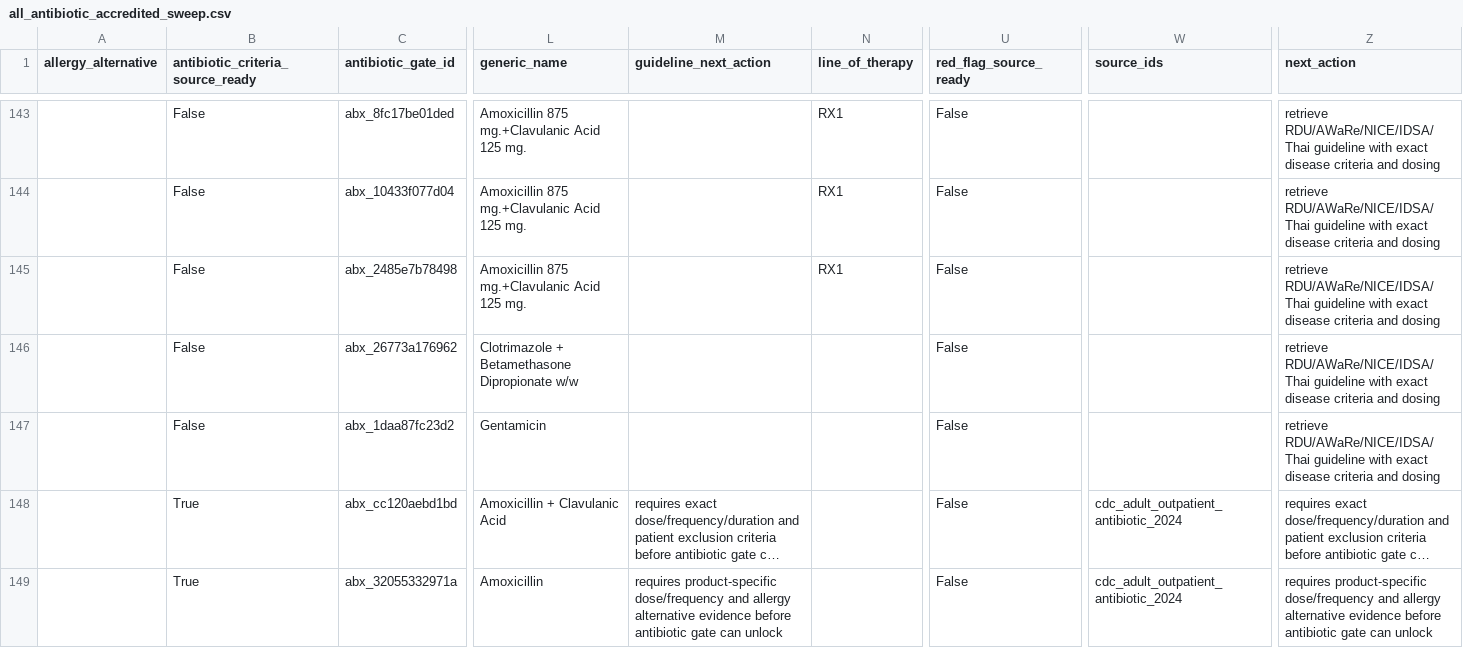
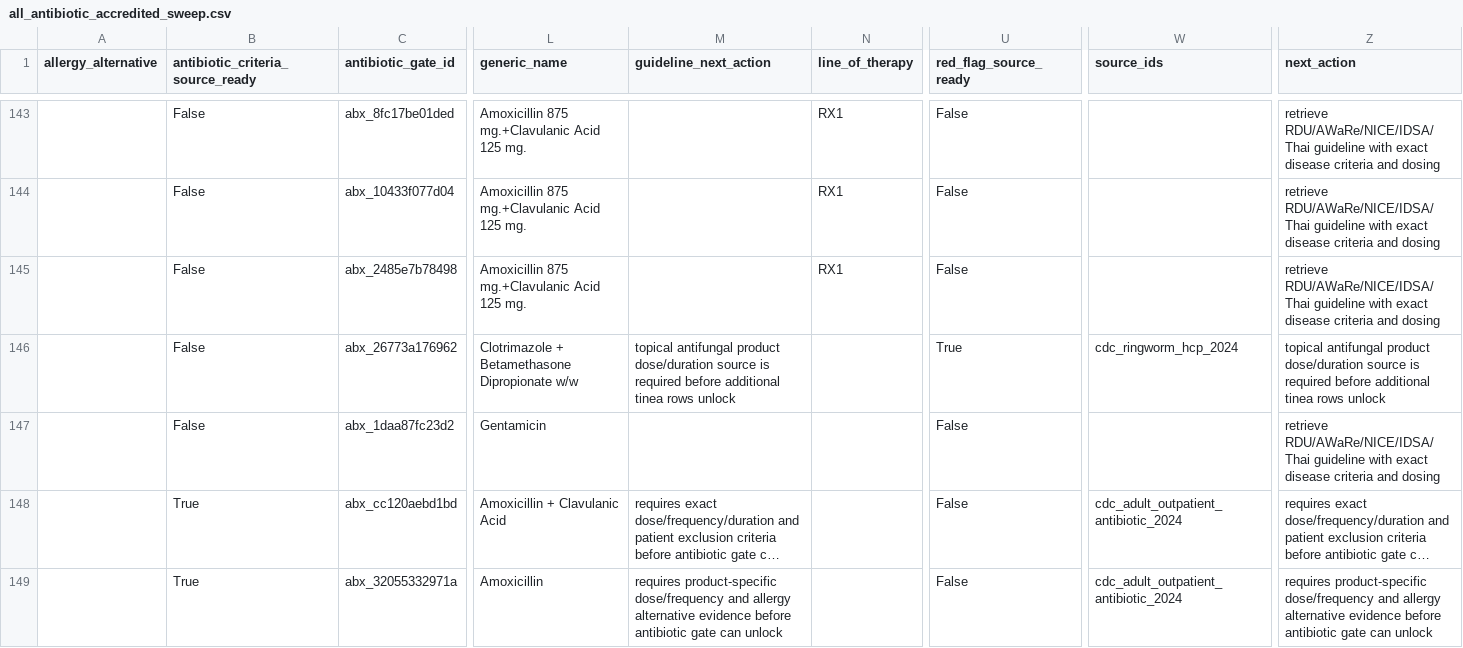
Before and after one commit to Enksodsoon/Druglist, a CSV file: reports/gold/all_antibiotic_accredited_sweep.csv, drawn as a sheet; only a part is shown, gaps mark what is left out; long unchanged cells end in …; the diff covers the shown part only; the diff names each change by its address in the sheet, - before the commit and + after, or states it on an @@ line.

```diff
--- a/reports/gold/all_antibiotic_accredited_sweep.csv
+++ b/reports/gold/all_antibiotic_accredited_sweep.csv
-M146 (guideline_next_action): (empty)
+M146 (guideline_next_action): topical antifungal product dose/duration source is required before additional tinea rows unlock
-U146 (red_flag_source_ready): False
+U146 (red_flag_source_ready): True
-W146 (source_ids): (empty)
+W146 (source_ids): cdc_ringworm_hcp_2024
-Z146 (next_action): retrieve RDU/AWaRe/NICE/IDSA/Thai guideline with exact disease criteria and dosing
+Z146 (next_action): topical antifungal product dose/duration source is required before additional tinea rows unlock
```
Also changed, not shown: 28 edited cells elsewhere in this file, data/gold/review/rx_now_ready_rows.csv, data/gold/review/swaps_ready_rows.csv, 31 other files.
